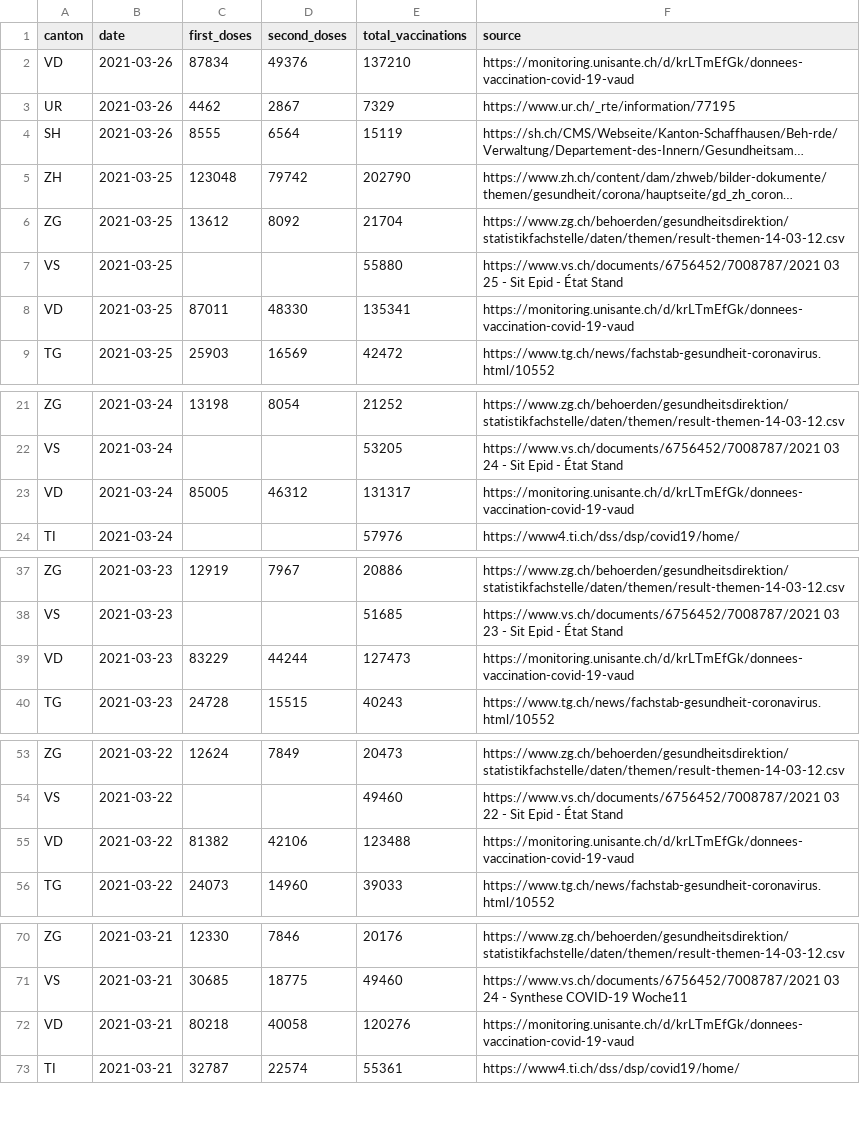
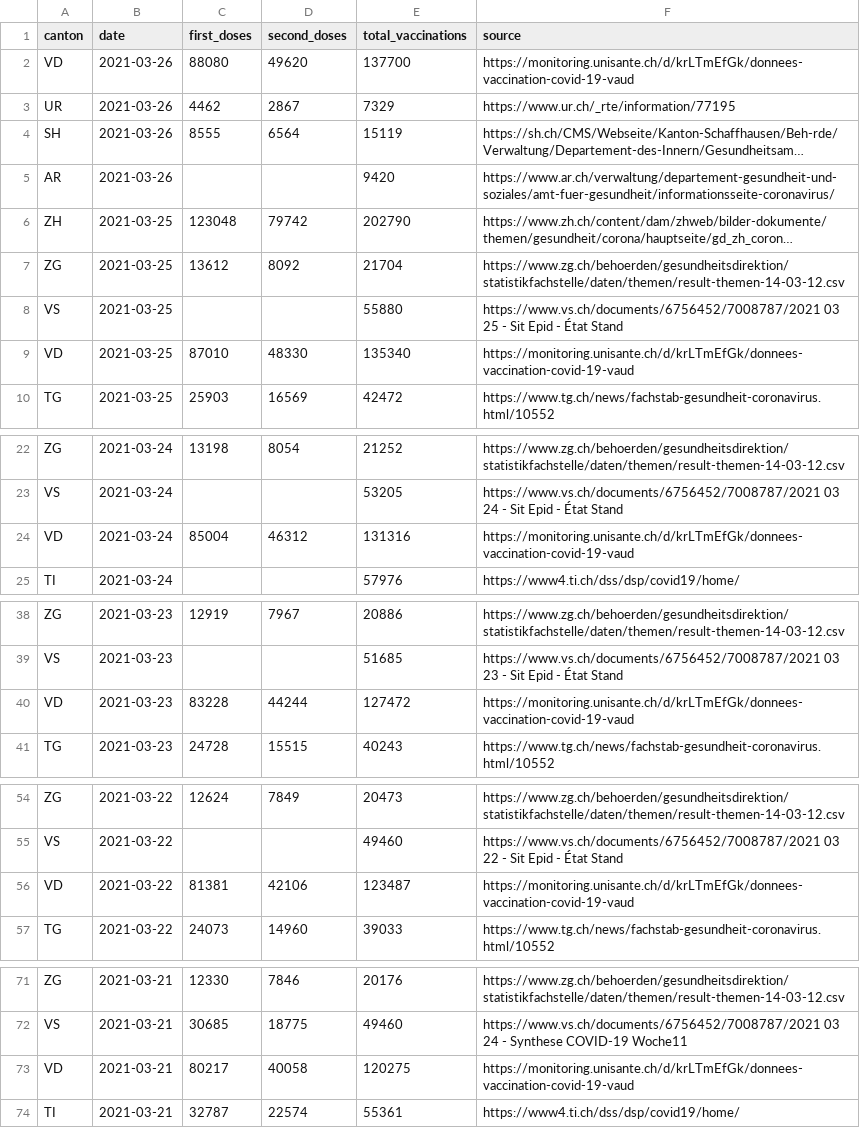
Before and after one commit to n0rdlicht/ch-vaccinations, a CSV file: data/vaccinations_latest.csv, drawn as a sheet; only a part is shown, gaps mark what is left out; long unchanged cells end in …; addresses are those after the commit; the diff covers the shown part only; the diff names each change by its address in the sheet, - before the commit and + after, or states it on an @@ line.

```diff
--- a/data/vaccinations_latest.csv
+++ b/data/vaccinations_latest.csv
-C2 (first_doses): 87834
+C2 (first_doses): 88080
-D2 (second_doses): 49376
+D2 (second_doses): 49620
-E2 (total_vaccinations): 137210
+E2 (total_vaccinations): 137700
+row 5: AR | 2021-03-26 |  |  | 9420 | https://www.ar.ch/verwaltung/departement-gesundheit-und-soziales/amt-fuer-gesundheit/informationsseite-coronavirus/
-C9 (first_doses): 87011
+C9 (first_doses): 87010
-E9 (total_vaccinations): 135341
+E9 (total_vaccinations): 135340
-C24 (first_doses): 85005
+C24 (first_doses): 85004
-E24 (total_vaccinations): 131317
+E24 (total_vaccinations): 131316
-C40 (first_doses): 83229
+C40 (first_doses): 83228
-E40 (total_vaccinations): 127473
+E40 (total_vaccinations): 127472
-C56 (first_doses): 81382
+C56 (first_doses): 81381
-E56 (total_vaccinations): 123488
+E56 (total_vaccinations): 123487
-C73 (first_doses): 80218
+C73 (first_doses): 80217
-E73 (total_vaccinations): 120276
+E73 (total_vaccinations): 120275
```
Also changed, not shown: 48 edited cells elsewhere in this file, data/vaccination_data_total.csv, 1 other file.
